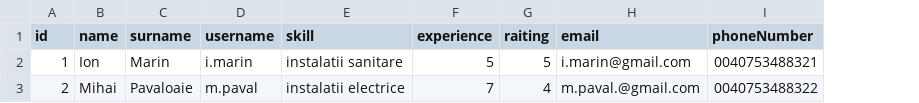
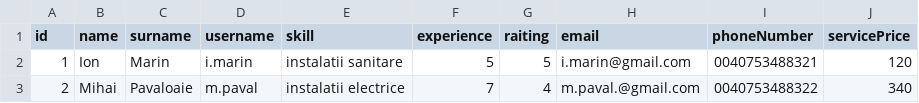
Before and after one commit to nicudk/handyman, a CSV file: src/main/resources/handyman.csv, drawn as a sheet; the diff names each change by its address in the sheet, - before the commit and + after, or states it on an @@ line.

```diff
--- a/src/main/resources/handyman.csv
+++ b/src/main/resources/handyman.csv
+column J (servicePrice), rows 2-3: 120 | 340
```
Also changed, not shown: 25 other files.
